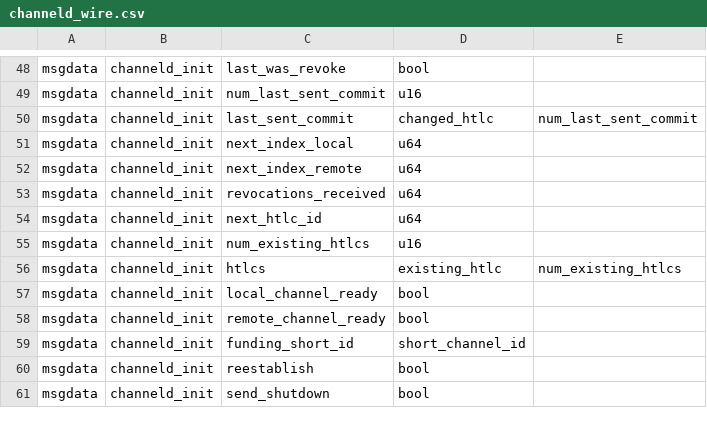
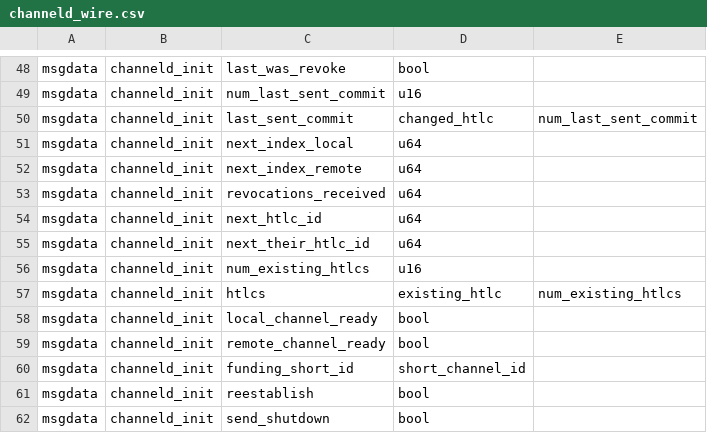
Before and after one commit to ElementsProject/lightning, a CSV file: channeld/channeld_wire.csv, drawn as a sheet; only a part is shown, gaps mark what is left out; the diff names each change by its address in the sheet, - before the commit and + after, or states it on an @@ line.

Commit message:
channeld: enforce that the peer's HTLC ids increase by one
channeld only rejected an update_add_htlc if the id matched an HTLC it
still had in memory, but resolved HTLCs are forgotten while their rows
stay in channel_htlcs until the channel closes.  So a peer could reuse
the id of a resolved HTLC, lightningd would violate the UNIQUE
constraint inserting it, and db_fatal would take the node down; again
on every reconnect.

BOLT #2 requires ids to increase by exactly one, so enforce that.  The
next id they may offer is found from the db on startup, tracked by
lightningd as HTLCs are committed, and handed to channeld on init.  As
we only store HTLCs once they're committed, uncommitted ones they
retransmit after a reconnect still have the expected id.

lightningd also refuses an id below that before touching the db, rather
than trusting channeld.

Changelog-Fixed: Protocol: a peer reusing the id of an already-resolved HTLC no longer crashes the node.
(cherry picked from commit d20825c394bd0cfe7b3fee170ce50ec281d3e975)

```diff
--- a/channeld/channeld_wire.csv
+++ b/channeld/channeld_wire.csv
+row 55: msgdata | channeld_init | next_their_htlc_id | u64
```
Also changed, not shown: 7 other files.
